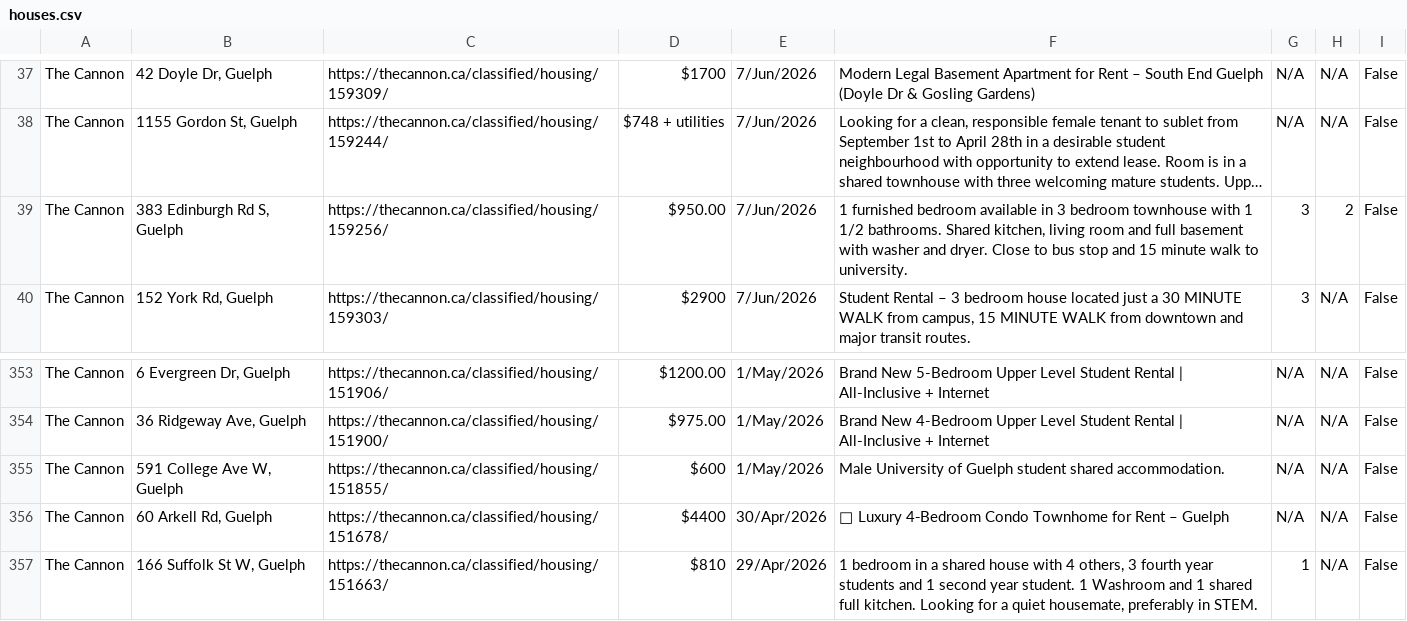
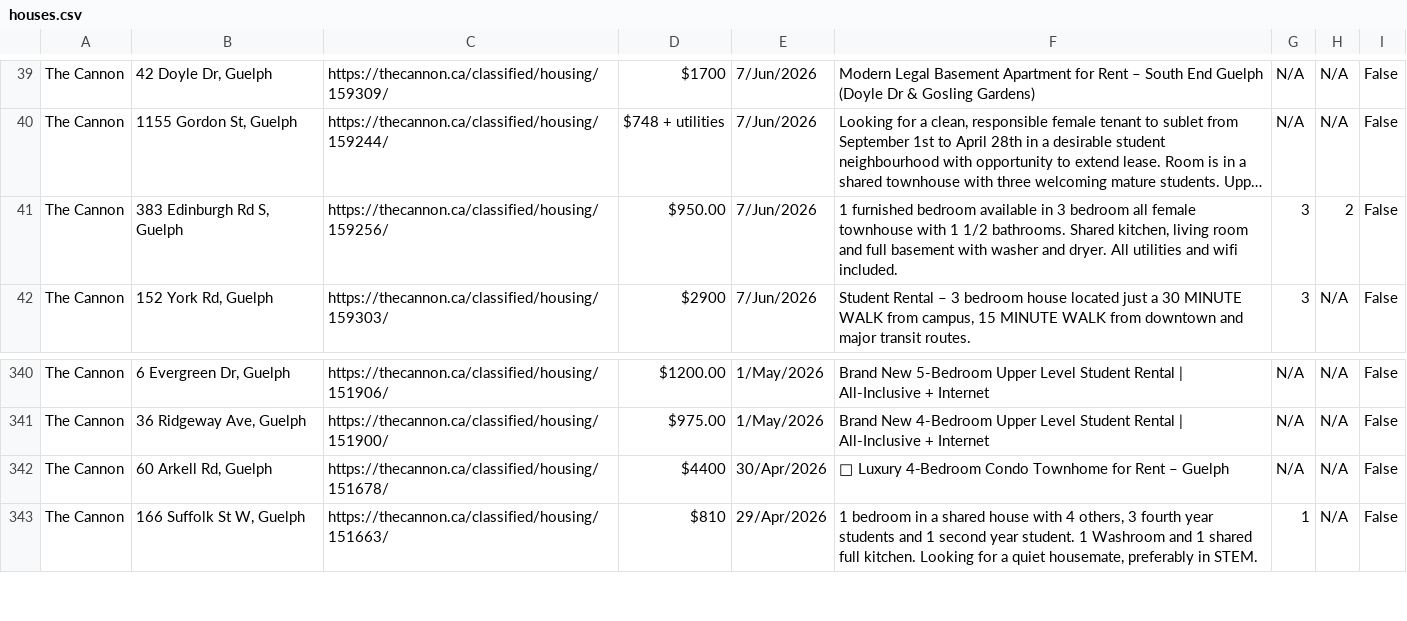
Before and after one commit to Jkhaleed/Rental-Scrapper, a CSV file: houses.csv, drawn as a sheet; only a part is shown, gaps mark what is left out; long unchanged cells end in …; removed rows and columns are numbered as before the commit, all else as after; the diff covers the shown part only; the diff names each change by its address in the sheet, - before the commit and + after, or states it on an @@ line.

```diff
--- a/houses.csv
+++ b/houses.csv
-F41: …3 bedroom townhouse with 1 1/2 bathrooms. Shared kitchen, living room and full basement with washer and dryer. Close to bus stop and 15 minute walk to university.
+F41: …3 bedroom all female townhouse with 1 1/2 bathrooms. Shared kitchen, living room and full basement with washer and dryer. All utilities and wifi included.
-row 355: The Cannon | 591 College Ave W, Guelph | https://thecannon.ca/classified/housing/151855/ | $600 | 1/May/2026 | Male University of Guelph student shared accommodation. | N/A | N/A | False
```
Also changed, not shown: 2 added rows, 15 removed rows and 1 edited cell elsewhere in this file.
